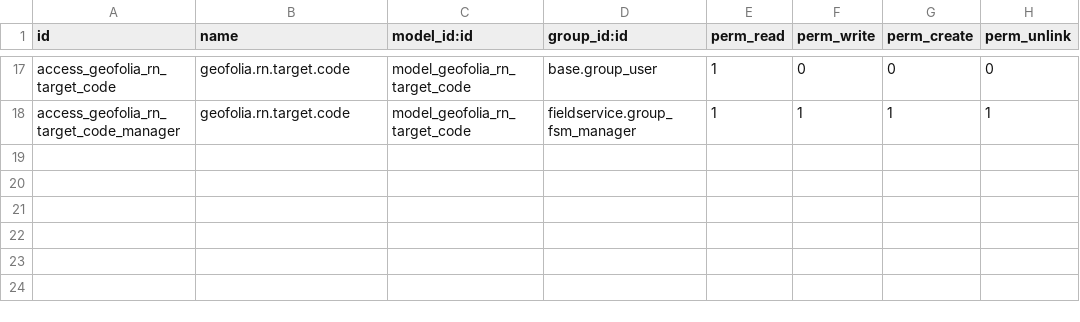
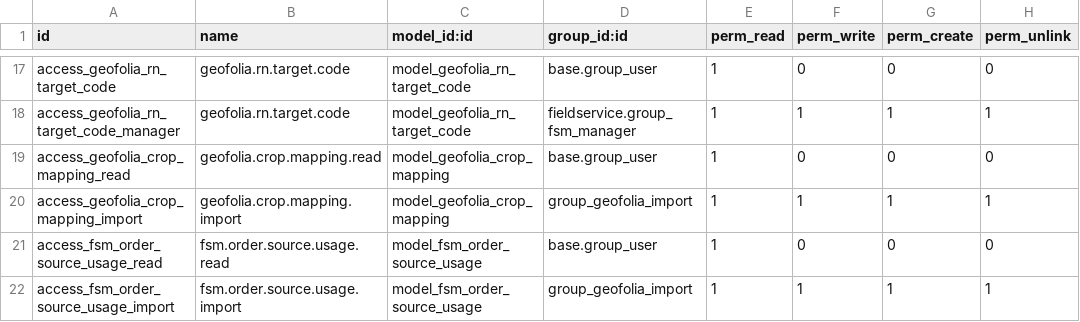
Before and after one commit to MovalAgroingenieria/ter, a CSV file: ter_analytic_geofolia/security/ir.model.access.csv, drawn as a sheet; only a part is shown, gaps mark what is left out; the diff names each change by its address in the sheet, - before the commit and + after, or states it on an @@ line.

Commit message:
[UPD] ter_analytic_geofolia: Add geofolia crop mapping and original consumption tracking

```diff
--- a/ter_analytic_geofolia/security/ir.model.access.csv
+++ b/ter_analytic_geofolia/security/ir.model.access.csv
+row 19: access_geofolia_crop_mapping_read | geofolia.crop.mapping.read | model_geofolia_crop_mapping | base.group_user | 1 | 0 | 0 | 0
+row 20: access_geofolia_crop_mapping_import | geofolia.crop.mapping.import | model_geofolia_crop_mapping | group_geofolia_import | 1 | 1 | 1 | 1
+row 21: access_fsm_order_source_usage_read | fsm.order.source.usage.read | model_fsm_order_source_usage | base.group_user | 1 | 0 | 0 | 0
+row 22: access_fsm_order_source_usage_import | fsm.order.source.usage.import | model_fsm_order_source_usage | group_geofolia_import | 1 | 1 | 1 | 1
```
Also changed, not shown: 18 other files.
